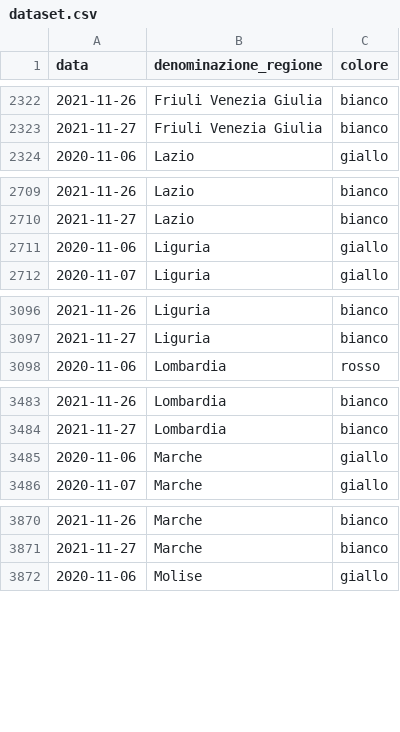
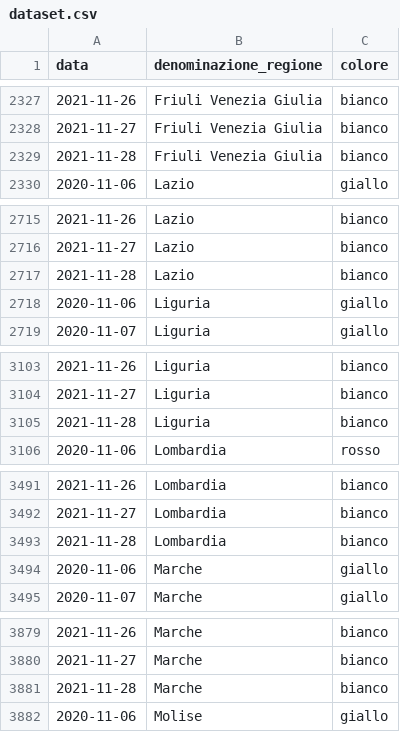
Before and after one commit to imcatta/restrizioni_regionali_covid, a CSV file: dataset.csv, drawn as a sheet; only a part is shown, gaps mark what is left out; the diff covers the shown part only.

```diff
--- a/dataset.csv
+++ b/dataset.csv
@@ -2323,2 +2328,3 @@ data,denominazione_regione,colore
 2021-11-27,Friuli Venezia Giulia,bianco
+2021-11-28,Friuli Venezia Giulia,bianco
 2020-11-06,Lazio,giallo
@@ -2710,2 +2716,3 @@ data,denominazione_regione,colore
 2021-11-27,Lazio,bianco
+2021-11-28,Lazio,bianco
 2020-11-06,Liguria,giallo
@@ -3097,2 +3104,3 @@ data,denominazione_regione,colore
 2021-11-27,Liguria,bianco
+2021-11-28,Liguria,bianco
 2020-11-06,Lombardia,rosso
@@ -3484,2 +3492,3 @@ data,denominazione_regione,colore
 2021-11-27,Lombardia,bianco
+2021-11-28,Lombardia,bianco
 2020-11-06,Marche,giallo
@@ -3871,2 +3880,3 @@ data,denominazione_regione,colore
 2021-11-27,Marche,bianco
+2021-11-28,Marche,bianco
 2020-11-06,Molise,giallo
```
Also changed, not shown: 16 added rows elsewhere in this file.
